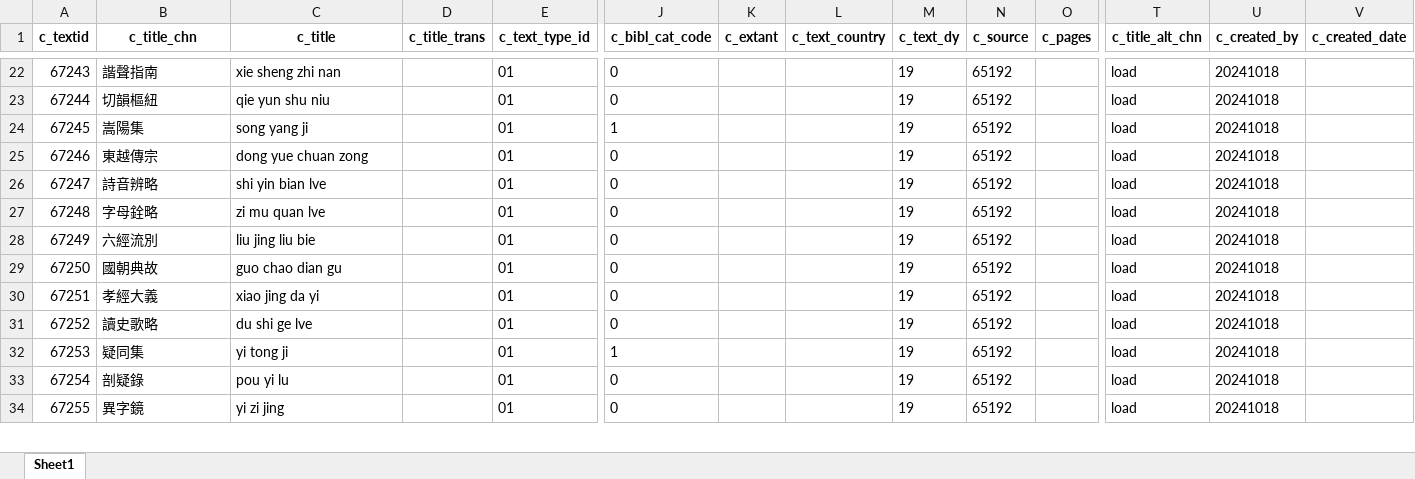
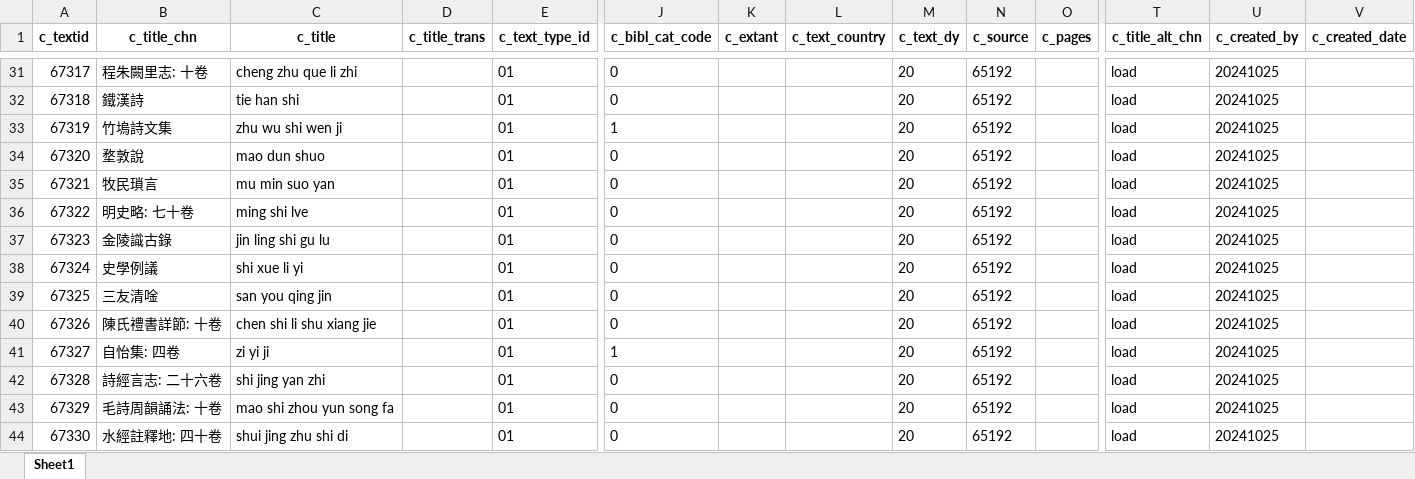
Before and after one commit to cbdb-project/create-new-books-for-cbdb, an Excel workbook: output.xlsx, sheet Sheet1, drawn as a sheet; only a part is shown, gaps mark what is left out; values as stored, in another font and other column widths than the file's, no borders; removed rows and columns are numbered as before the commit, all else as after; rows hold the shown columns only; the diff covers the shown part only; the diff names each change by its address in the sheet, - before the commit and + after, or states it on an @@ line.

```diff
--- a/output.xlsx (sheet Sheet1)
+++ b/output.xlsx (sheet Sheet1)
@@ column A (c_textid) renumbered between rows 2 and 69 @@
-B31 (c_title_chn): 諧聲指南
+B31 (c_title_chn): 程朱闕里志: 十卷
-C31 (c_title): xie sheng zhi nan
+C31 (c_title): cheng zhu que li zhi
-M31:M41 (c_text_dy): 19
+M31:M41 (c_text_dy): 20
-U31:U41 (c_created_by): 20241018
+U31:U41 (c_created_by): 20241025
-B32 (c_title_chn): 切韻樞紐
+B32 (c_title_chn): 鐵漢詩
-C32 (c_title): qie yun shu niu
+C32 (c_title): tie han shi
-B33 (c_title_chn): 嵩陽集
+B33 (c_title_chn): 竹塢詩文集
-C33 (c_title): song yang ji
+C33 (c_title): zhu wu shi wen ji
-B34 (c_title_chn): 東越傳宗
+B34 (c_title_chn): 堥敦說
-C34 (c_title): dong yue chuan zong
+C34 (c_title): mao dun shuo
-B35 (c_title_chn): 詩音辨略
+B35 (c_title_chn): 牧民瑣言
-C35 (c_title): shi yin bian lve
+C35 (c_title): mu min suo yan
-B36 (c_title_chn): 字母銓略
+B36 (c_title_chn): 明史略: 七十卷
-C36 (c_title): zi mu quan lve
+C36 (c_title): ming shi lve
-B37 (c_title_chn): 六經流別
+B37 (c_title_chn): 金陵識古錄
-C37 (c_title): liu jing liu bie
+C37 (c_title): jin ling shi gu lu
-B38 (c_title_chn): 國朝典故
+B38 (c_title_chn): 史學例議
-C38 (c_title): guo chao dian gu
+C38 (c_title): shi xue li yi
-B39 (c_title_chn): 孝經大義
+B39 (c_title_chn): 三友清唫
-C39 (c_title): xiao jing da yi
+C39 (c_title): san you qing jin
-B40 (c_title_chn): 讀史歌略
+B40 (c_title_chn): 陳氏禮書詳節: 十卷
-C40 (c_title): du shi ge lve
+C40 (c_title): chen shi li shu xiang jie
-B41 (c_title_chn): 疑同集
+B41 (c_title_chn): 自怡集: 四卷
-C41 (c_title): yi tong ji
+C41 (c_title): zi yi ji
-row 33: 67254 | 剖疑錄 | pou yi lu |  | 01 | 0 |  |  | 19 | 65192 |  | load | 20241018
-B42 (c_title_chn): 異字鏡
+B42 (c_title_chn): 詩經言志: 二十六卷
-C42 (c_title): yi zi jing
+C42 (c_title): shi jing yan zhi
-M42 (c_text_dy): 19
+M42 (c_text_dy): 20
-U42 (c_created_by): 20241018
+U42 (c_created_by): 20241025
+row 43: 67329 | 毛詩周韻誦法: 十卷 | mao shi zhou yun song fa |  | 01 | 0 |  |  | 20 | 65192 |  | load | 20241025
+row 44: 67330 | 水經註釋地: 四十卷 | shui jing zhu shi di |  | 01 | 0 |  |  | 20 | 65192 |  | load | 20241025
```
Also changed, not shown: 19 added rows, 13 removed rows and 138 edited cells elsewhere in this sheet, 3 other files.
